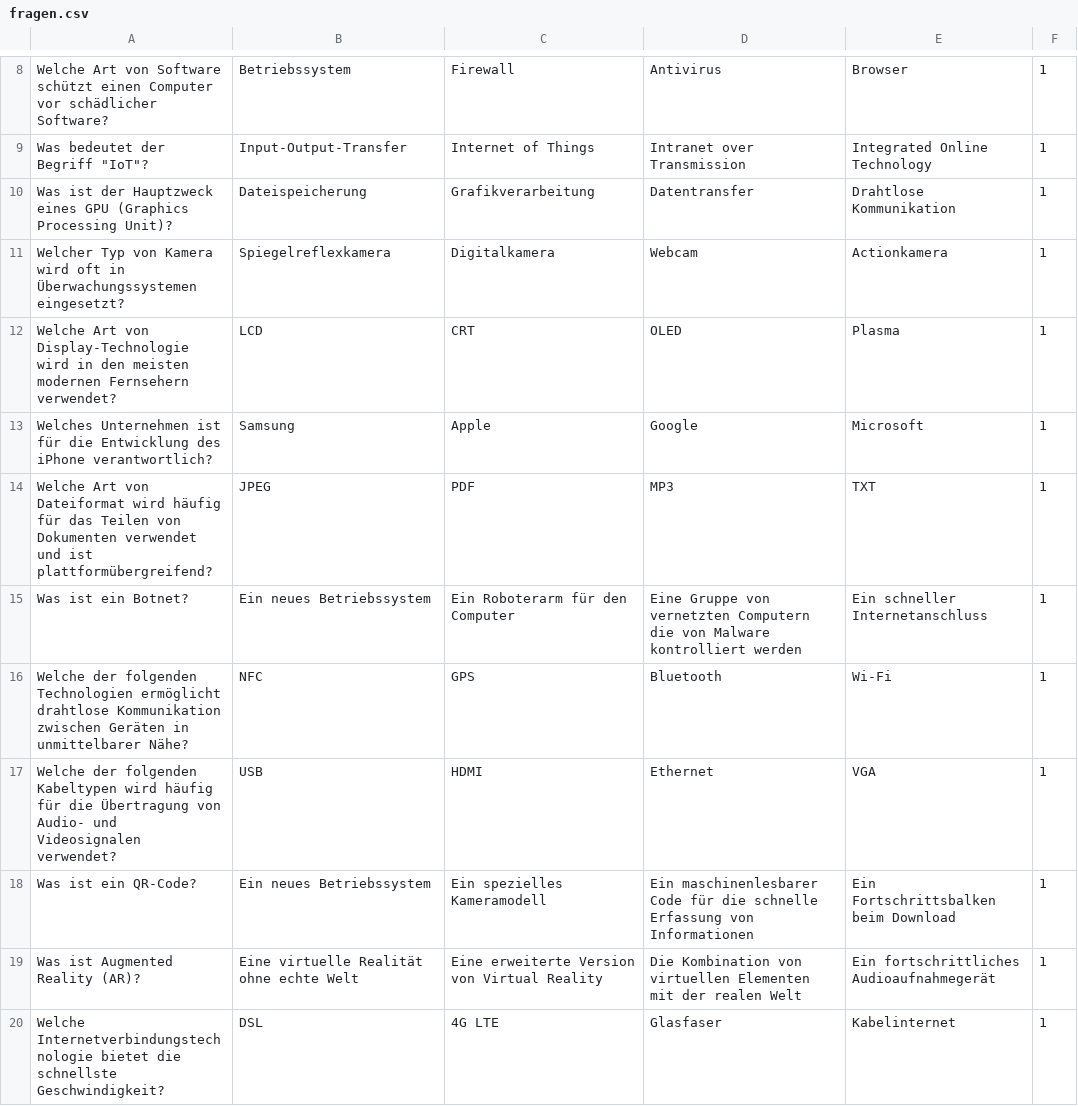
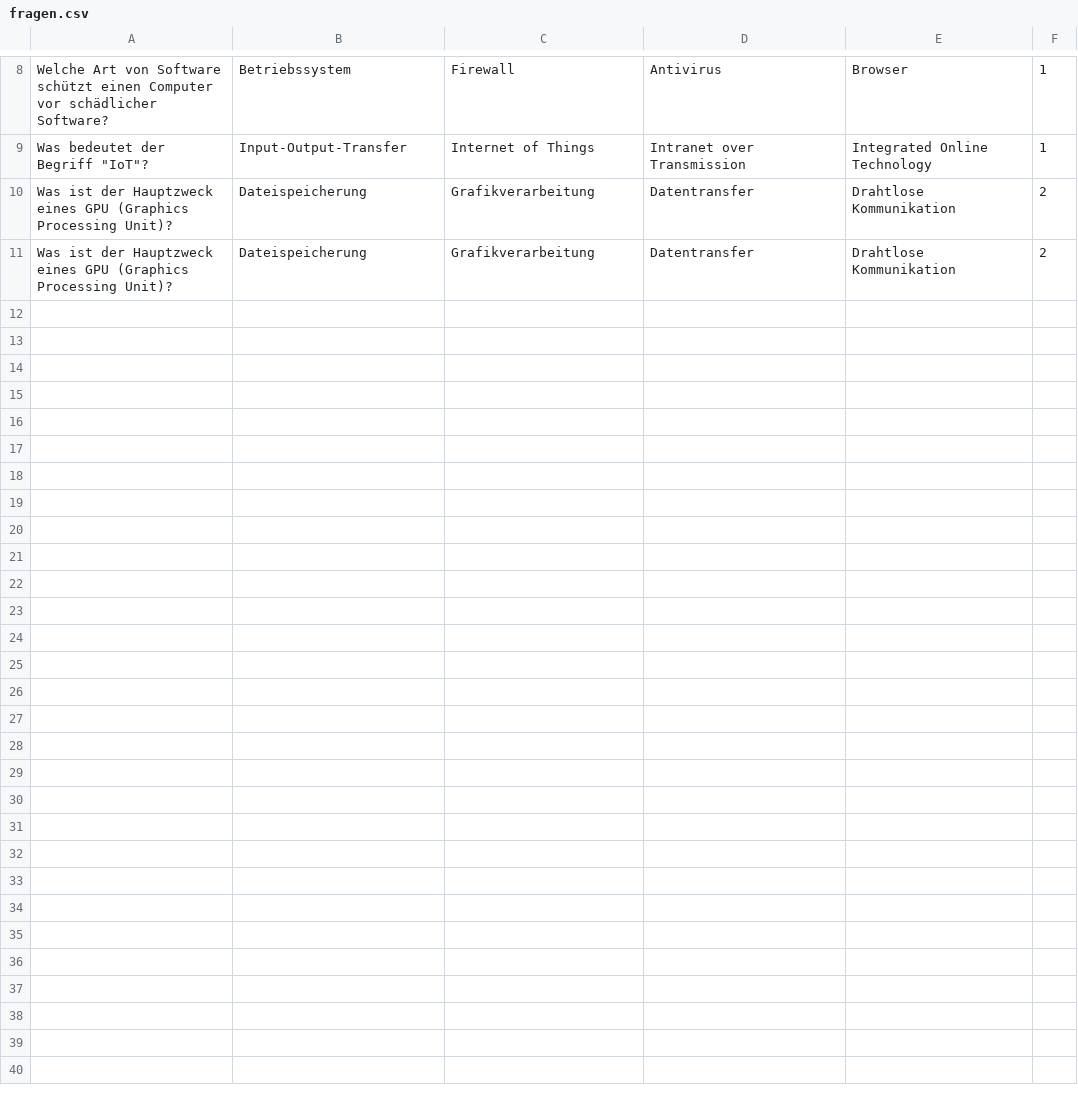
Before and after one commit to Buhmann-Bergemann/ifwb-projekt-php-quiz-bytebandiger, a CSV file: Bytebändiger/Login/fragen.csv, drawn as a sheet; only a part is shown, gaps mark what is left out.

```diff
--- a/Bytebändiger/Login/fragen.csv
+++ b/Bytebändiger/Login/fragen.csv
@@ -9,12 +9,3 @@ Welche Art von Software schützt einen Computer vor schädlicher Software?;Betri
 Was bedeutet der Begriff "IoT"?;Input-Output-Transfer;Internet of Things;Intranet over Transmission;Integrated Online Technology;1
-Was ist der Hauptzweck eines GPU (Graphics Processing Unit)?;Dateispeicherung;Grafikverarbeitung;Datentransfer;Drahtlose Kommunikation;1
-Welcher Typ von Kamera wird oft in Überwachungssystemen eingesetzt?;Spiegelreflexkamera;Digitalkamera;Webcam;Actionkamera;1
-Welche Art von Display-Technologie wird in den meisten modernen Fernsehern verwendet?;LCD;CRT;OLED;Plasma;1
-Welches Unternehmen ist für die Entwicklung des iPhone verantwortlich?;Samsung;Apple;Google;Microsoft;1
-Welche Art von Dateiformat wird häufig für das Teilen von Dokumenten verwendet und ist plattformübergreifend?;JPEG;PDF;MP3;TXT;1
-Was ist ein Botnet?;Ein neues Betriebssystem;Ein Roboterarm für den Computer;Eine Gruppe von vernetzten Computern die von Malware kontrolliert werden;Ein schneller Internetanschluss;1
-Welche der folgenden Technologien ermöglicht drahtlose Kommunikation zwischen Geräten in unmittelbarer Nähe?;NFC;GPS;Bluetooth;Wi-Fi;1
-Welche der folgenden Kabeltypen wird häufig für die Übertragung von Audio- und Videosignalen verwendet?;USB;HDMI;Ethernet;VGA;1
-Was ist ein QR-Code?;Ein neues Betriebssystem;Ein spezielles Kameramodell;Ein maschinenlesbarer Code für die schnelle Erfassung von Informationen;Ein Fortschrittsbalken beim Download;1
-Was ist Augmented Reality (AR)?;Eine virtuelle Realität ohne echte Welt;Eine erweiterte Version von Virtual Reality;Die Kombination von virtuellen Elementen mit der realen Welt;Ein fortschrittliches Audioaufnahmegerät;1
-Welche Internetverbindungstechnologie bietet die schnellste Geschwindigkeit?;DSL;4G LTE;Glasfaser;Kabelinternet;1
+Was ist der Hauptzweck eines GPU (Graphics Processing Unit)?;Dateispeicherung;Grafikverarbeitung;Datentransfer;Drahtlose Kommunikation;2
+Was ist der Hauptzweck eines GPU (Graphics Processing Unit)?;Dateispeicherung;Grafikverarbeitung;Datentransfer;Drahtlose Kommunikation;2
```
Also changed, not shown: 2 other files.
